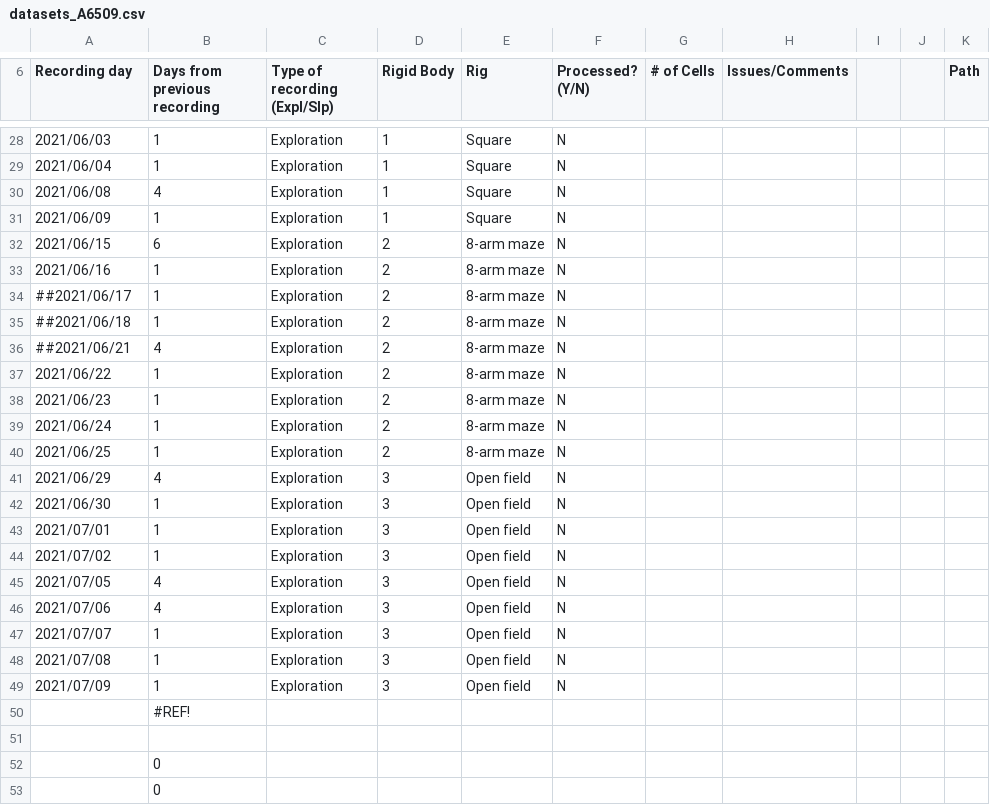
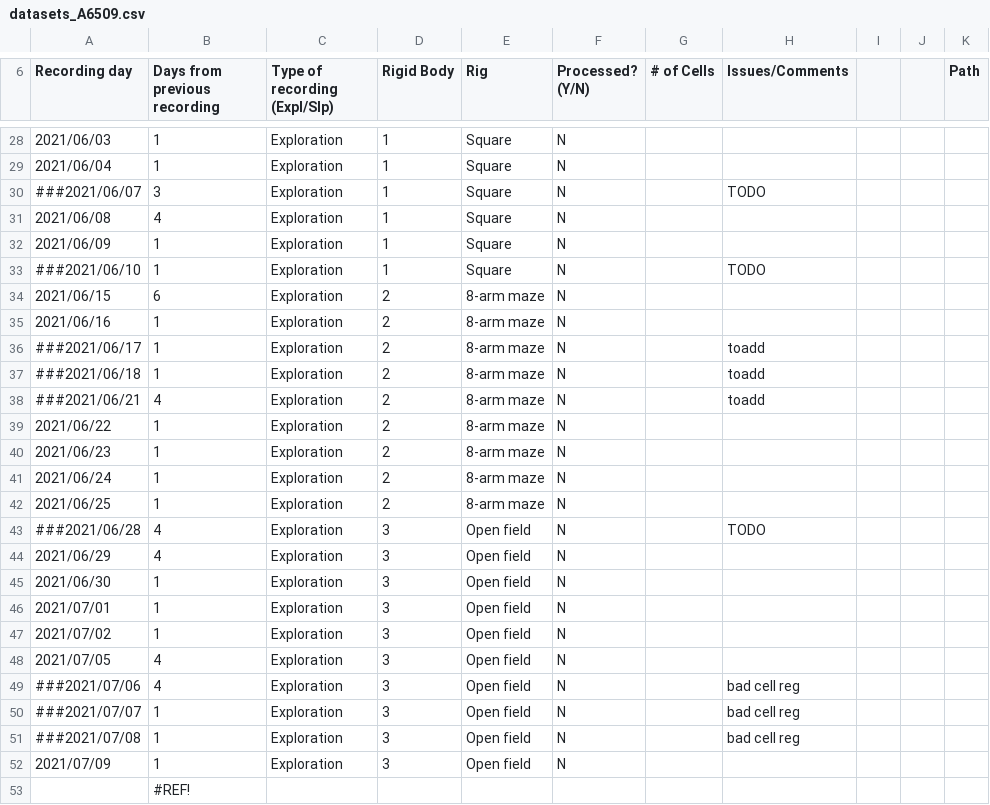
Before and after one commit to gviejo/PSBImaging, a CSV file: python/datasets_A6509.csv, drawn as a sheet; only a part is shown, gaps mark what is left out; the shorter side is filled out with more unchanged rows.

```diff
--- a/python/datasets_A6509.csv
+++ b/python/datasets_A6509.csv
@@ -29,9 +29,11 @@ Recording day,Days from previous recording,Type of recording (Expl/Slp),Rigid Bo
 2021/06/04,1,Exploration,1,Square,N,,,,,
+###2021/06/07,3,Exploration,1,Square,N,,TODO,,,
 2021/06/08,4,Exploration,1,Square,N,,,,,
 2021/06/09,1,Exploration,1,Square,N,,,,,
+###2021/06/10,1,Exploration,1,Square,N,,TODO,,,
 2021/06/15,6,Exploration,2,8-arm maze,N,,,,,
 2021/06/16,1,Exploration,2,8-arm maze,N,,,,,
-##2021/06/17,1,Exploration,2,8-arm maze,N,,,,,
-##2021/06/18,1,Exploration,2,8-arm maze,N,,,,,
-##2021/06/21,4,Exploration,2,8-arm maze,N,,,,,
+###2021/06/17,1,Exploration,2,8-arm maze,N,,toadd,,,
+###2021/06/18,1,Exploration,2,8-arm maze,N,,toadd,,,
+###2021/06/21,4,Exploration,2,8-arm maze,N,,toadd,,,
 2021/06/22,1,Exploration,2,8-arm maze,N,,,,,
@@ -40,2 +42,3 @@ Recording day,Days from previous recording,Type of recording (Expl/Slp),Rigid Bo
 2021/06/25,1,Exploration,2,8-arm maze,N,,,,,
+###2021/06/28,4,Exploration,3,Open field,N,,TODO,,,
 2021/06/29,4,Exploration,3,Open field,N,,,,,
@@ -45,5 +48,5 @@ Recording day,Days from previous recording,Type of recording (Expl/Slp),Rigid Bo
 2021/07/05,4,Exploration,3,Open field,N,,,,,
-2021/07/06,4,Exploration,3,Open field,N,,,,,
-2021/07/07,1,Exploration,3,Open field,N,,,,,
-2021/07/08,1,Exploration,3,Open field,N,,,,,
+###2021/07/06,4,Exploration,3,Open field,N,,bad cell reg,,,
+###2021/07/07,1,Exploration,3,Open field,N,,bad cell reg,,,
+###2021/07/08,1,Exploration,3,Open field,N,,bad cell reg,,,
 2021/07/09,1,Exploration,3,Open field,N,,,,,
```
Also changed, not shown: python/datasets_A0642.csv, python/datasets_A6510.csv, 15 other files.
